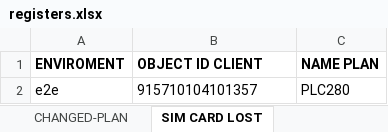
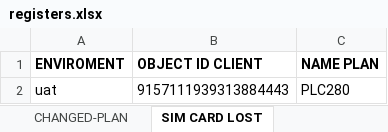
Before and after one commit to seba53b4/Automatizaci-nTFNU, an Excel workbook: MyFirstTest/registers.xlsx, sheet SIM CARD LOST, drawn as a sheet; values as stored, in another font and other column widths than the file's, no borders; removed rows and columns are numbered as before the commit, all else as after; the diff names each change by its address in the sheet, - before the commit and + after, or states it on an @@ line.

```diff
--- a/MyFirstTest/registers.xlsx (sheet SIM CARD LOST)
+++ b/MyFirstTest/registers.xlsx (sheet SIM CARD LOST)
-row 2: e2e | 915710104101357 | PLC280
+row 2: uat | 9157111939313884443 | PLC280
```
Also changed, not shown: sheet REAL-RESCLIENTS, sheet POTENTIAL-RESCLIENTS, sheet NEW-PLAN, sheet CHANGE-PLAN, sheet REGISTERED SIM CARD LOST, sheet CHANGED-PLAN, 2 more sheets, 55 other files.
